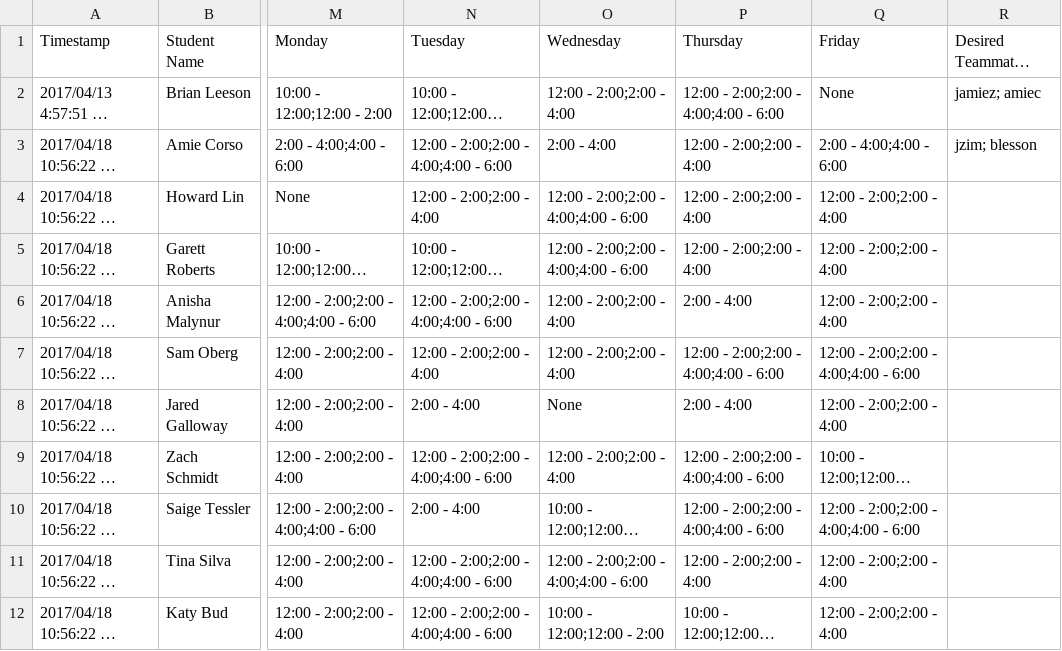
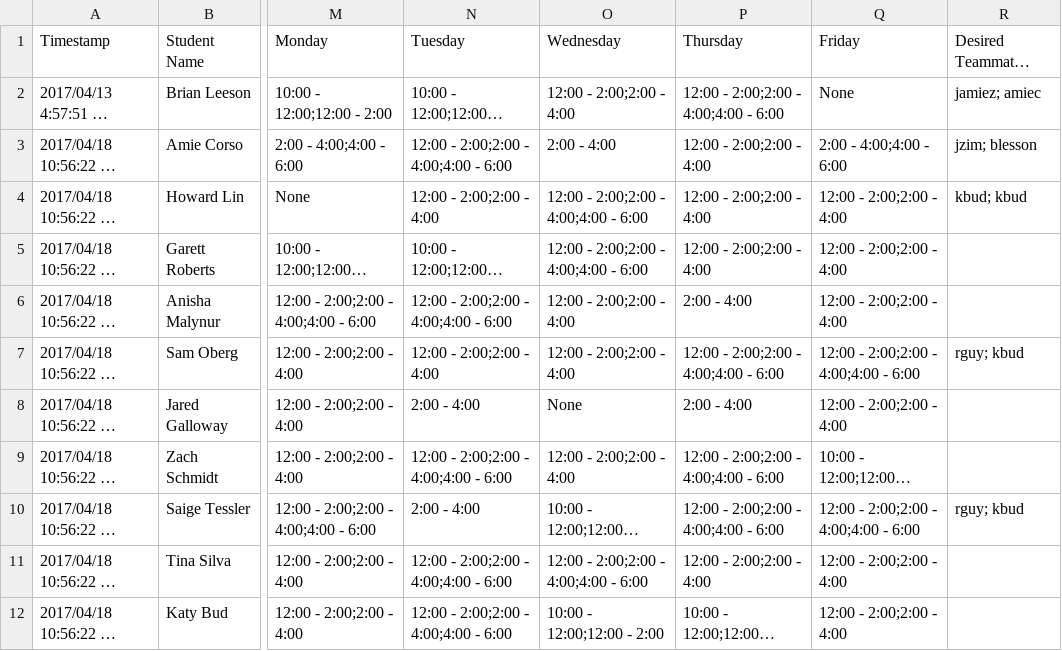
Before and after one commit to brianLeeson/422-Project1, a CSV file: fake_422_data.csv, drawn as a sheet; only a part is shown, gaps mark what is left out; long unchanged cells end in …; the diff names each change by its address in the sheet, - before the commit and + after, or states it on an @@ line.

Commit message:
added teammate request fake data

```diff
--- a/fake_422_data.csv
+++ b/fake_422_data.csv
-R4: (empty)
+R4: kbud; kbud
-R7: (empty)
+R7: rguy; kbud
-R10: (empty)
+R10: rguy; kbud
```
